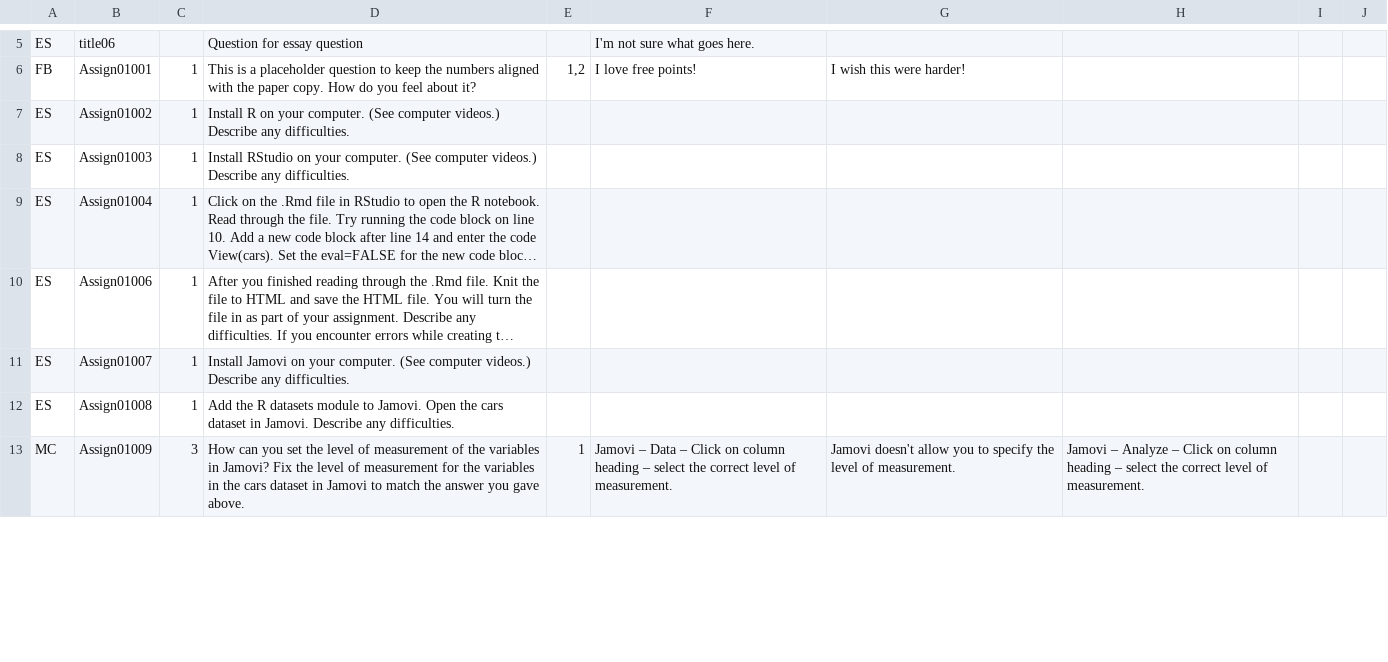
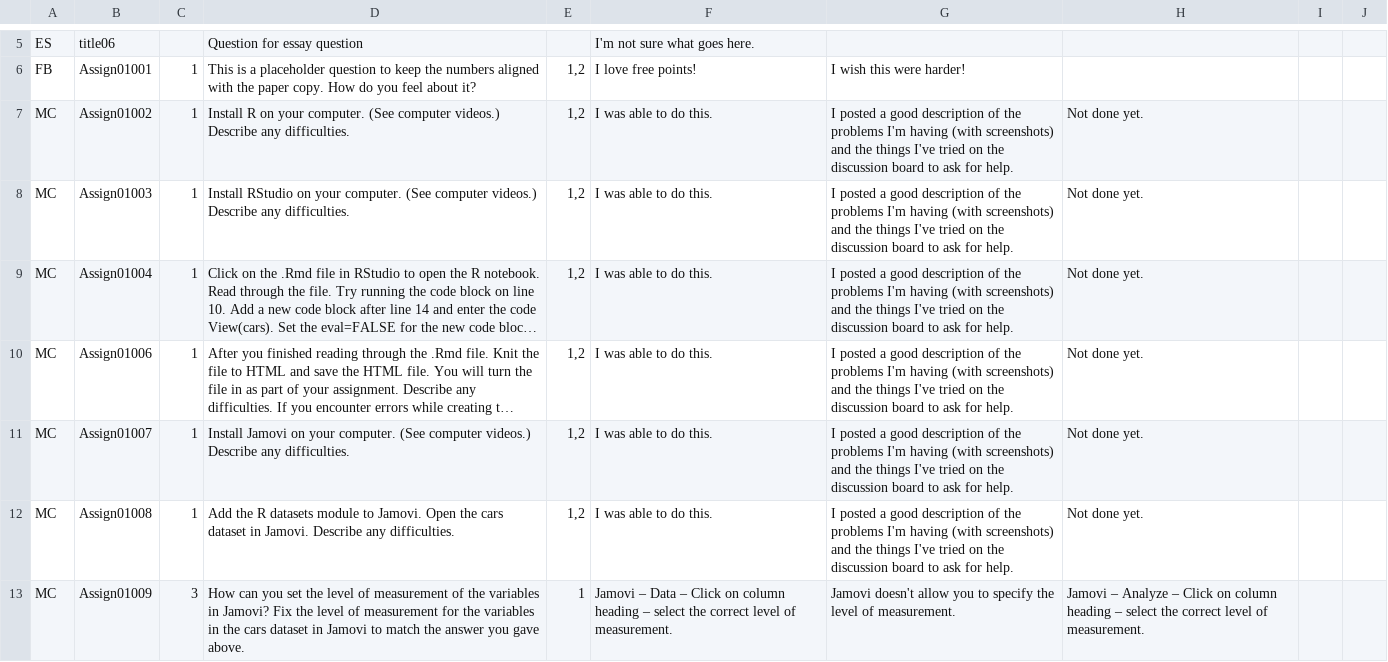
Before and after one commit to cmcntsh/dev_StatisticsContent, a CSV file: materials/Week01AssignmentQuestions.csv, drawn as a sheet; only a part is shown, gaps mark what is left out; long unchanged cells end in …; the diff covers the shown part only; the diff names each change by its address in the sheet, - before the commit and + after, or states it on an @@ line.

```diff
--- a/materials/Week01AssignmentQuestions.csv
+++ b/materials/Week01AssignmentQuestions.csv
-A7:A12: ES
+A7:A12: MC
-E7:E12: (empty)
+E7:E12: 1,2
-F7:F12: (empty)
+F7:F12: I was able to do this.
-G7:G12: (empty)
+G7:G12: I posted a good description of the problems I'm having (with screenshots) and the things I've tried on the discussion board to ask for help.
-H7:H12: (empty)
+H7:H12: Not done yet.
```
Also changed, not shown: 8 edited cells elsewhere in this file.
